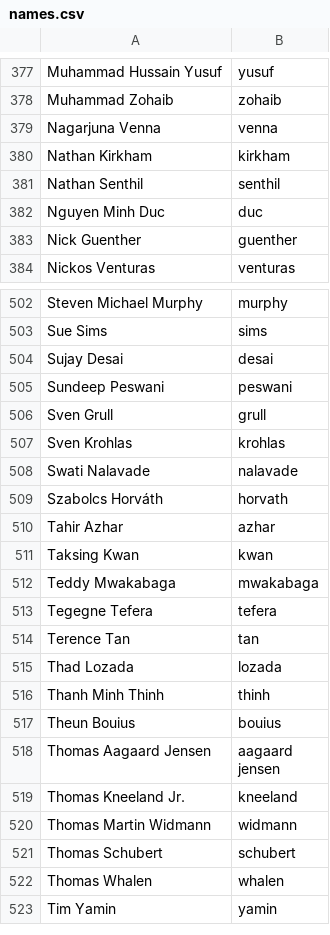
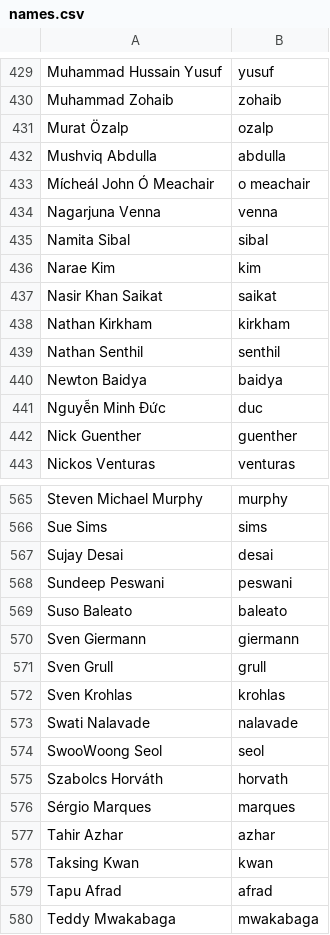
Before and after one commit to twse/random-stuff, a CSV file: names.csv, drawn as a sheet; only a part is shown, gaps mark what is left out; the shorter side is filled out with more unchanged rows; the diff covers the shown part only.

```diff
--- a/names.csv
+++ b/names.csv
@@ -378,6 +430,13 @@ Muhammad Hussain Yusuf,yusuf
 Muhammad Zohaib,zohaib
+Murat Özalp,ozalp
+Mushviq Abdulla,abdulla
+Mícheál John Ó Meachair,o meachair
 Nagarjuna Venna,venna
+Namita Sibal,sibal
+Narae Kim,kim
+Nasir Khan Saikat,saikat
 Nathan Kirkham,kirkham
 Nathan Senthil,senthil
-Nguyen Minh Duc,duc
+Newton Baidya,baidya
+Nguyễn Minh Đức,duc
 Nick Guenther,guenther
@@ -505,2 +568,4 @@ Sujay Desai,desai
 Sundeep Peswani,peswani
+Suso Baleato,baleato
+Sven Giermann,giermann
 Sven Grull,grull
@@ -508,5 +573,8 @@ Sven Krohlas,krohlas
 Swati Nalavade,nalavade
+SwooWoong Seol,seol
 Szabolcs Horváth,horvath
+Sérgio Marques,marques
 Tahir Azhar,azhar
 Taksing Kwan,kwan
+Tapu Afrad,afrad
 Teddy Mwakabaga,mwakabaga
```
Also changed, not shown: 68 added rows and 2 removed rows elsewhere in this file.
